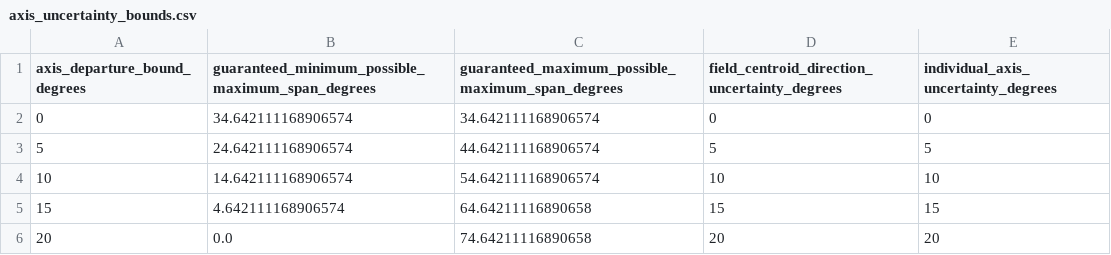
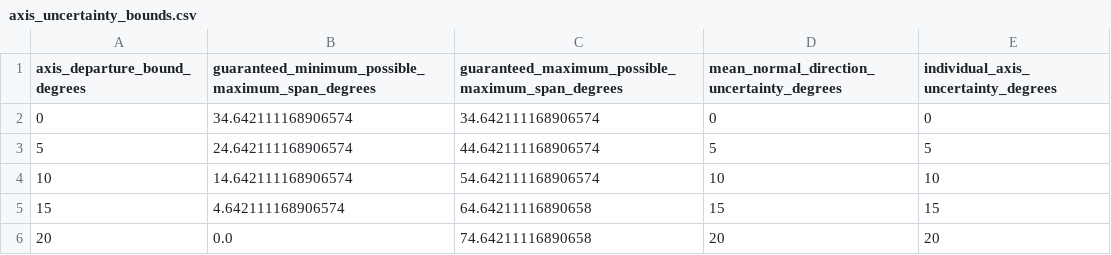
Before and after one commit to YiliBorjigen/fossil-compound-eye-reconstruction, a CSV file: experiments/asaphus/results/visual_field/axis_uncertainty_bounds.csv, drawn as a sheet.

Commit message:
Audit Asaphus preservation geometry

```diff
--- a/experiments/asaphus/results/visual_field/axis_uncertainty_bounds.csv
+++ b/experiments/asaphus/results/visual_field/axis_uncertainty_bounds.csv
@@ -1,2 +1,2 @@
-axis_departure_bound_degrees,guaranteed_minimum_possible_maximum_span_degrees,guaranteed_maximum_possible_maximum_span_degrees,field_centroid_direction_uncertainty_degrees,individual_axis_uncertainty_degrees
+axis_departure_bound_degrees,guaranteed_minimum_possible_maximum_span_degrees,guaranteed_maximum_possible_maximum_span_degrees,mean_normal_direction_uncertainty_degrees,individual_axis_uncertainty_degrees
 0,34.642111168906574,34.642111168906574,0,0
```
Also changed, not shown: 15 other files.
